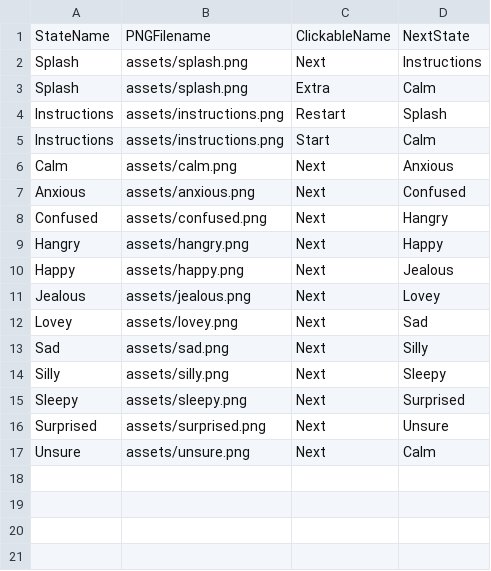
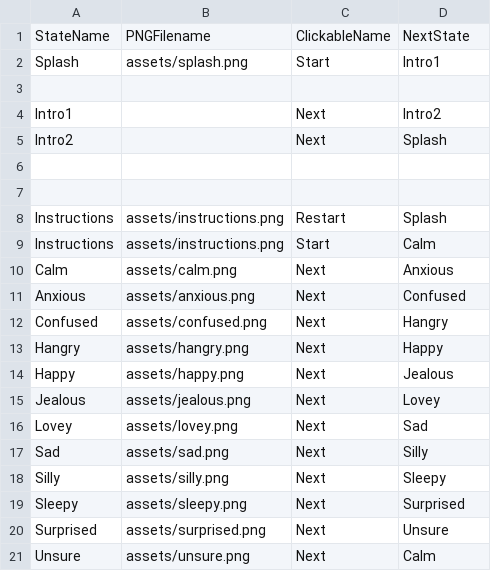
Before and after one commit to jenniferlewmunoz/EdibleFoodPackaging, a CSV file: data/interactionTable.csv, drawn as a sheet.

Commit message:
Beginning intro slides

```diff
--- a/data/interactionTable.csv
+++ b/data/interactionTable.csv
@@ -1,4 +1,8 @@
 StateName,PNGFilename,ClickableName,NextState
-Splash,assets/splash.png,Next,Instructions
-Splash,assets/splash.png,Extra,Calm
+Splash,assets/splash.png,Start,Intro1
+
+Intro1,,Next,Intro2
+Intro2,,Next,Splash
+
+
 Instructions,assets/instructions.png,Restart,Splash
```
Also changed, not shown: 2 other files.
